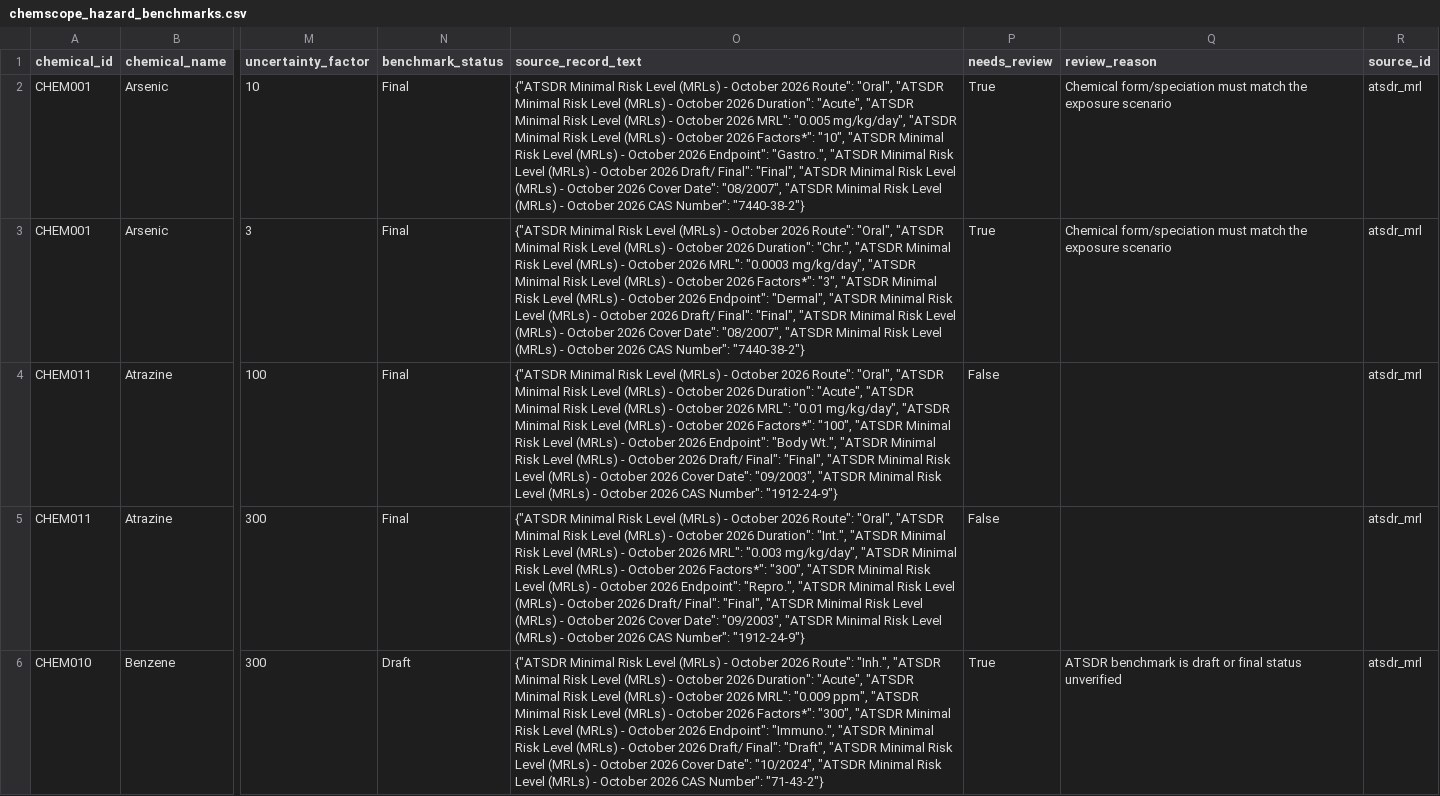
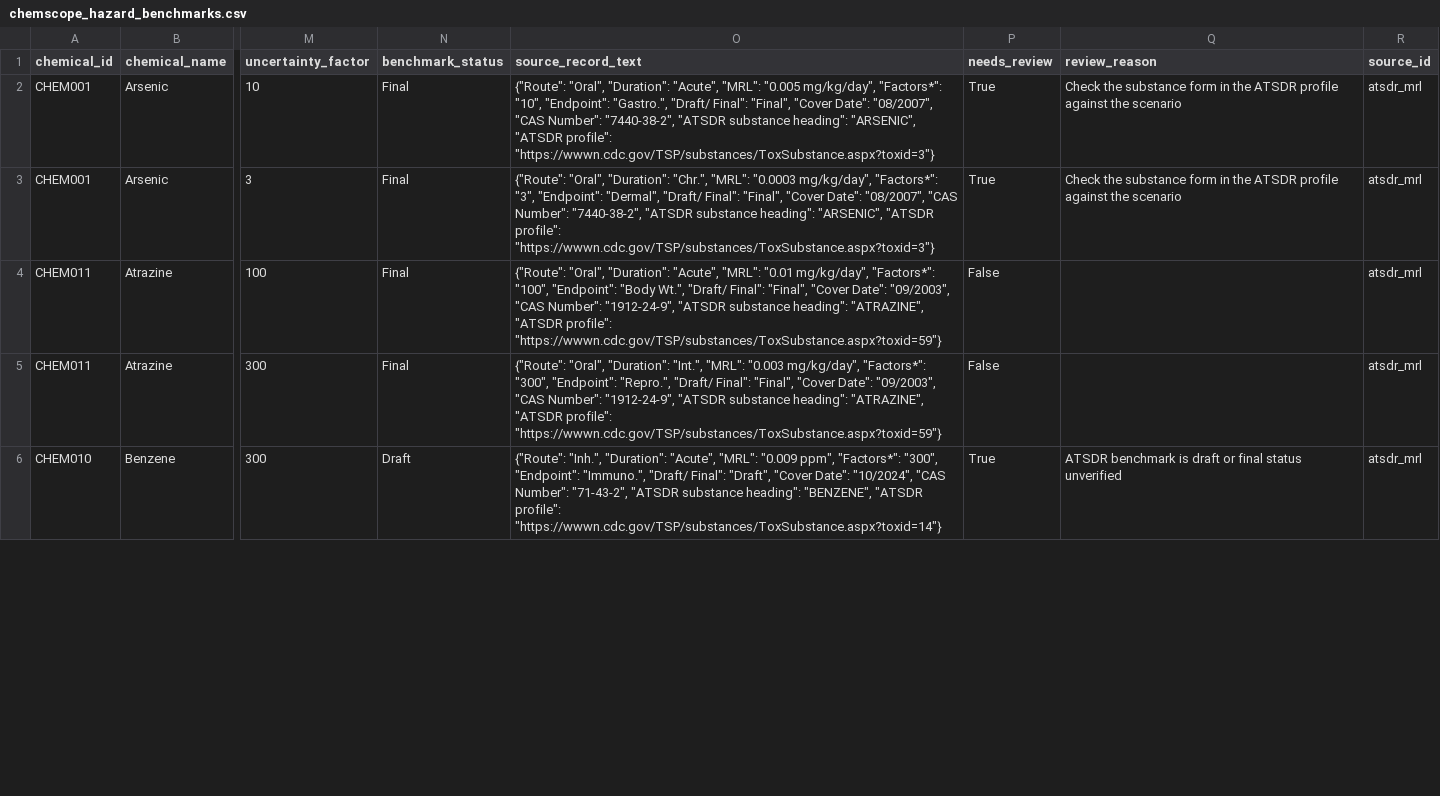
Before and after one commit to clumsyunicorn/ChemScope, a CSV file: data/processed/chemscope_hazard_benchmarks.csv, drawn as a sheet; only a part is shown, gaps mark what is left out; the diff covers the shown part only; the diff names each change by its address in the sheet, - before the commit and + after, or states it on an @@ line.

```diff
--- a/data/processed/chemscope_hazard_benchmarks.csv
+++ b/data/processed/chemscope_hazard_benchmarks.csv
-O2 (source_record_text): {"ATSDR Minimal Risk Level (MRLs) - October 2026 Route": "Oral", "ATSDR Minimal Risk Level (MRLs) - October 2026 Duration": "Acute", "ATSDR Minimal Risk Level (MRLs) - October 2026 MRL": "0.005 mg/kg/day", "ATSDR Minimal Risk Level (MRLs) - October 2026 Factors*": "10", "ATSDR Minimal Risk Level (MRLs) - October 2026 Endpoint": "Gastro.", "ATSDR Minimal Risk Level (MRLs) - October 2026 Draft/ Final": "Final", "ATSDR Minimal Risk Level (MRLs) - October 2026 Cover Date": "08/2007", "ATSDR Minimal Risk Level (MRLs) - October 2026 CAS Number": "7440-38-2"}
+O2 (source_record_text): {"Route": "Oral", "Duration": "Acute", "MRL": "0.005 mg/kg/day", "Factors*": "10", "Endpoint": "Gastro.", "Draft/ Final": "Final", "Cover Date": "08/2007", "CAS Number": "7440-38-2", "ATSDR substance heading": "ARSENIC", "ATSDR profile": "https://wwwn.cdc.gov/TSP/substances/ToxSubstance.aspx?toxid=3"}
-Q2:Q3 (review_reason): Chemical form/speciation must match the exposure scenario
+Q2:Q3 (review_reason): Check the substance form in the ATSDR profile against the scenario
-O3 (source_record_text): {"ATSDR Minimal Risk Level (MRLs) - October 2026 Route": "Oral", "ATSDR Minimal Risk Level (MRLs) - October 2026 Duration": "Chr.", "ATSDR Minimal Risk Level (MRLs) - October 2026 MRL": "0.0003 mg/kg/day", "ATSDR Minimal Risk Level (MRLs) - October 2026 Factors*": "3", "ATSDR Minimal Risk Level (MRLs) - October 2026 Endpoint": "Dermal", "ATSDR Minimal Risk Level (MRLs) - October 2026 Draft/ Final": "Final", "ATSDR Minimal Risk Level (MRLs) - October 2026 Cover Date": "08/2007", "ATSDR Minimal Risk Level (MRLs) - October 2026 CAS Number": "7440-38-2"}
+O3 (source_record_text): {"Route": "Oral", "Duration": "Chr.", "MRL": "0.0003 mg/kg/day", "Factors*": "3", "Endpoint": "Dermal", "Draft/ Final": "Final", "Cover Date": "08/2007", "CAS Number": "7440-38-2", "ATSDR substance heading": "ARSENIC", "ATSDR profile": "https://wwwn.cdc.gov/TSP/substances/ToxSubstance.aspx?toxid=3"}
-O4 (source_record_text): {"ATSDR Minimal Risk Level (MRLs) - October 2026 Route": "Oral", "ATSDR Minimal Risk Level (MRLs) - October 2026 Duration": "Acute", "ATSDR Minimal Risk Level (MRLs) - October 2026 MRL": "0.01 mg/kg/day", "ATSDR Minimal Risk Level (MRLs) - October 2026 Factors*": "100", "ATSDR Minimal Risk Level (MRLs) - October 2026 Endpoint": "Body Wt.", "ATSDR Minimal Risk Level (MRLs) - October 2026 Draft/ Final": "Final", "ATSDR Minimal Risk Level (MRLs) - October 2026 Cover Date": "09/2003", "ATSDR Minimal Risk Level (MRLs) - October 2026 CAS Number": "1912-24-9"}
+O4 (source_record_text): {"Route": "Oral", "Duration": "Acute", "MRL": "0.01 mg/kg/day", "Factors*": "100", "Endpoint": "Body Wt.", "Draft/ Final": "Final", "Cover Date": "09/2003", "CAS Number": "1912-24-9", "ATSDR substance heading": "ATRAZINE", "ATSDR profile": "https://wwwn.cdc.gov/TSP/substances/ToxSubstance.aspx?toxid=59"}
-O5 (source_record_text): {"ATSDR Minimal Risk Level (MRLs) - October 2026 Route": "Oral", "ATSDR Minimal Risk Level (MRLs) - October 2026 Duration": "Int.", "ATSDR Minimal Risk Level (MRLs) - October 2026 MRL": "0.003 mg/kg/day", "ATSDR Minimal Risk Level (MRLs) - October 2026 Factors*": "300", "ATSDR Minimal Risk Level (MRLs) - October 2026 Endpoint": "Repro.", "ATSDR Minimal Risk Level (MRLs) - October 2026 Draft/ Final": "Final", "ATSDR Minimal Risk Level (MRLs) - October 2026 Cover Date": "09/2003", "ATSDR Minimal Risk Level (MRLs) - October 2026 CAS Number": "1912-24-9"}
+O5 (source_record_text): {"Route": "Oral", "Duration": "Int.", "MRL": "0.003 mg/kg/day", "Factors*": "300", "Endpoint": "Repro.", "Draft/ Final": "Final", "Cover Date": "09/2003", "CAS Number": "1912-24-9", "ATSDR substance heading": "ATRAZINE", "ATSDR profile": "https://wwwn.cdc.gov/TSP/substances/ToxSubstance.aspx?toxid=59"}
-O6 (source_record_text): {"ATSDR Minimal Risk Level (MRLs) - October 2026 Route": "Inh.", "ATSDR Minimal Risk Level (MRLs) - October 2026 Duration": "Acute", "ATSDR Minimal Risk Level (MRLs) - October 2026 MRL": "0.009 ppm", "ATSDR Minimal Risk Level (MRLs) - October 2026 Factors*": "300", "ATSDR Minimal Risk Level (MRLs) - October 2026 Endpoint": "Immuno.", "ATSDR Minimal Risk Level (MRLs) - October 2026 Draft/ Final": "Draft", "ATSDR Minimal Risk Level (MRLs) - October 2026 Cover Date": "10/2024", "ATSDR Minimal Risk Level (MRLs) - October 2026 CAS Number": "71-43-2"}
+O6 (source_record_text): {"Route": "Inh.", "Duration": "Acute", "MRL": "0.009 ppm", "Factors*": "300", "Endpoint": "Immuno.", "Draft/ Final": "Draft", "Cover Date": "10/2024", "CAS Number": "71-43-2", "ATSDR substance heading": "BENZENE", "ATSDR profile": "https://wwwn.cdc.gov/TSP/substances/ToxSubstance.aspx?toxid=14"}
```
Also changed, not shown: 15 edited cells elsewhere in this file, data/processed/chemscope_chemicals_identified.csv, data/processed/chemscope_cosmetics_sources.csv, 13 other files.
